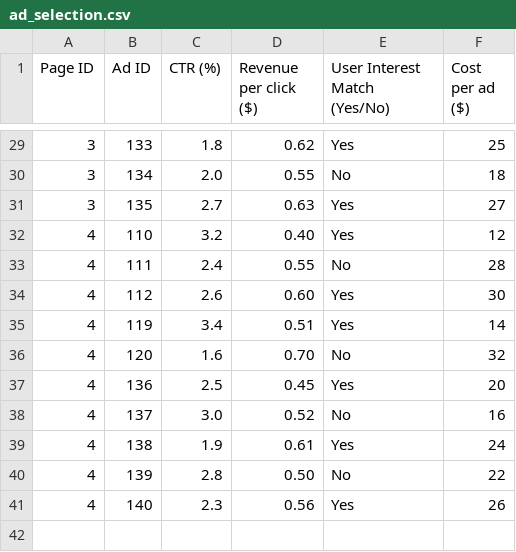
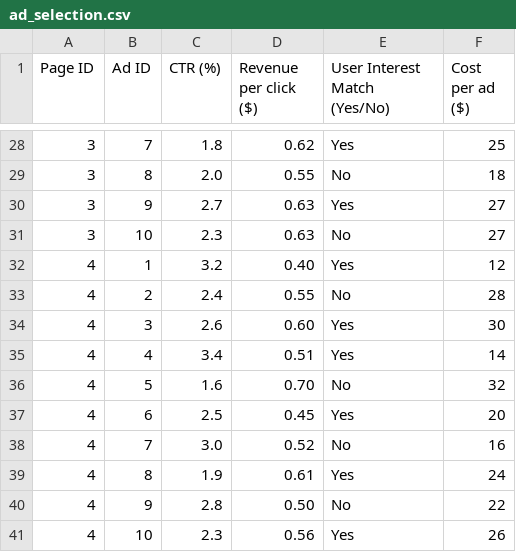
Before and after one commit to Gurobi/gurobi-ai-modeling, a CSV file: source/examples/content/backend/ad_selection.csv, drawn as a sheet; only a part is shown, gaps mark what is left out; the diff covers the shown part only.

```diff
--- a/source/examples/content/backend/ad_selection.csv
+++ b/source/examples/content/backend/ad_selection.csv
@@ -29,13 +28,14 @@ Page ID,Ad ID,CTR (%),Revenue per click ($),User Interest Match (Yes/No),Cost pe
-3,133,1.8,0.62,Yes,25
-3,134,2.0,0.55,No,18
-3,135,2.7,0.63,Yes,27
-4,110,3.2,0.40,Yes,12
-4,111,2.4,0.55,No,28
-4,112,2.6,0.60,Yes,30
-4,119,3.4,0.51,Yes,14
-4,120,1.6,0.70,No,32
-4,136,2.5,0.45,Yes,20
-4,137,3.0,0.52,No,16
-4,138,1.9,0.61,Yes,24
-4,139,2.8,0.50,No,22
-4,140,2.3,0.56,Yes,26
+3,7,1.8,0.62,Yes,25
+3,8,2.0,0.55,No,18
+3,9,2.7,0.63,Yes,27
+3,10,2.3,0.63,No,27
+4,1,3.2,0.40,Yes,12
+4,2,2.4,0.55,No,28
+4,3,2.6,0.60,Yes,30
+4,4,3.4,0.51,Yes,14
+4,5,1.6,0.70,No,32
+4,6,2.5,0.45,Yes,20
+4,7,3.0,0.52,No,16
+4,8,1.9,0.61,Yes,24
+4,9,2.8,0.50,No,22
+4,10,2.3,0.56,Yes,26
```
Also changed, not shown: 1 removed row and 26 edited cells elsewhere in this file, 3 other files.
